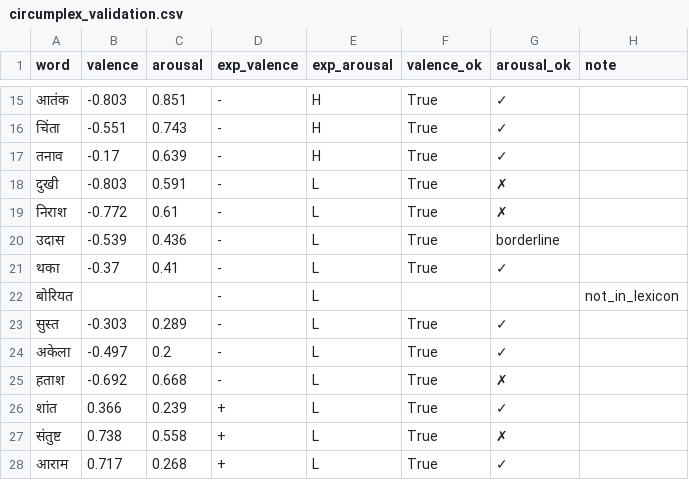
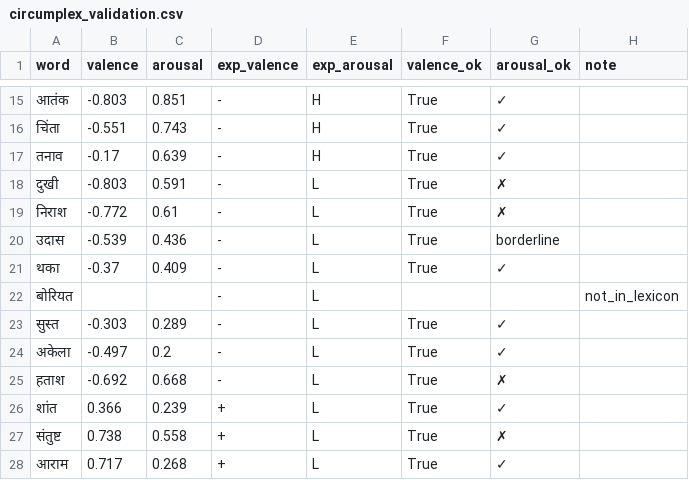
Before and after one commit to Vatsal2703/hindi-world-order-replication, a CSV file: hindi-world-order-replication/data/results/circumplex_validation.csv, drawn as a sheet; only a part is shown, gaps mark what is left out.

```diff
--- a/hindi-world-order-replication/data/results/circumplex_validation.csv
+++ b/hindi-world-order-replication/data/results/circumplex_validation.csv
@@ -20,3 +20,3 @@ word,valence,arousal,exp_valence,exp_arousal,valence_ok,arousal_ok,note
 उदास,-0.539,0.436,-,L,True,borderline,
-थका,-0.37,0.41,-,L,True,✓,
+थका,-0.37,0.409,-,L,True,✓,
 बोरियत,,,-,L,,,not_in_lexicon
```
Also changed, not shown: hindi-world-order-replication/data/results/construction_emotion_analysis.csv, hindi-world-order-replication/data/results/surprisal_emotion_correlations.csv, 41 other files.
